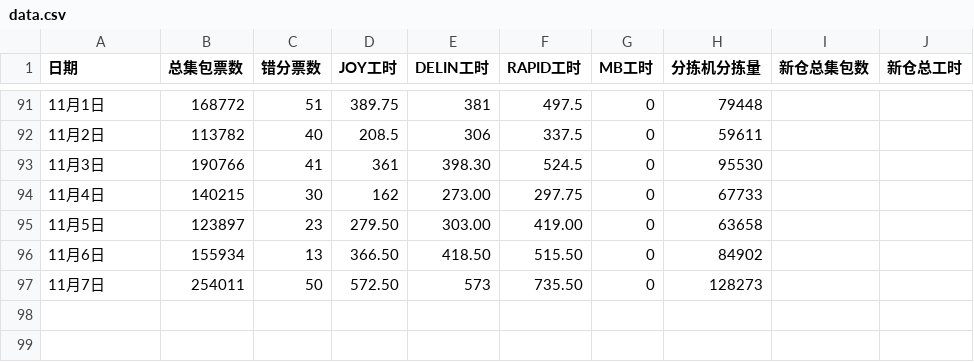
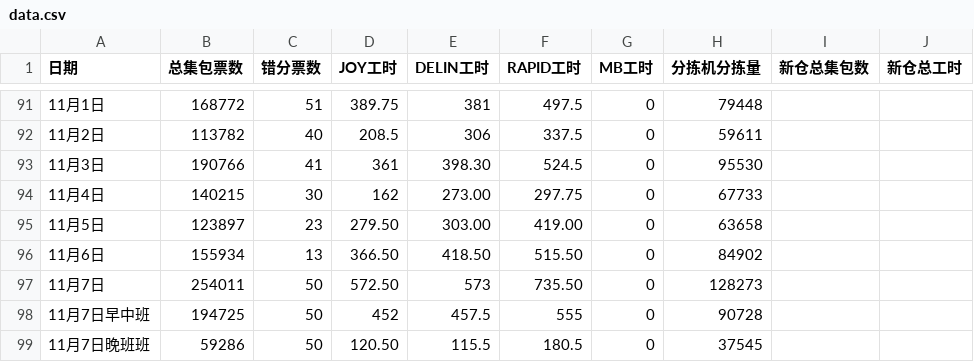
Before and after one commit to peijin0405/gofo_eff_viz, a CSV file: data.csv, drawn as a sheet; only a part is shown, gaps mark what is left out; the diff names each change by its address in the sheet, - before the commit and + after, or states it on an @@ line.

Commit message:
Update data.csv

```diff
--- a/data.csv
+++ b/data.csv
+row 98: 11月7日早中班 | 194725 | 50 | 452 | 457.5 | 555 | 0 | 90728
+row 99: 11月7日晚班班 | 59286 | 50 | 120.50 | 115.5 | 180.5 | 0 | 37545
```
